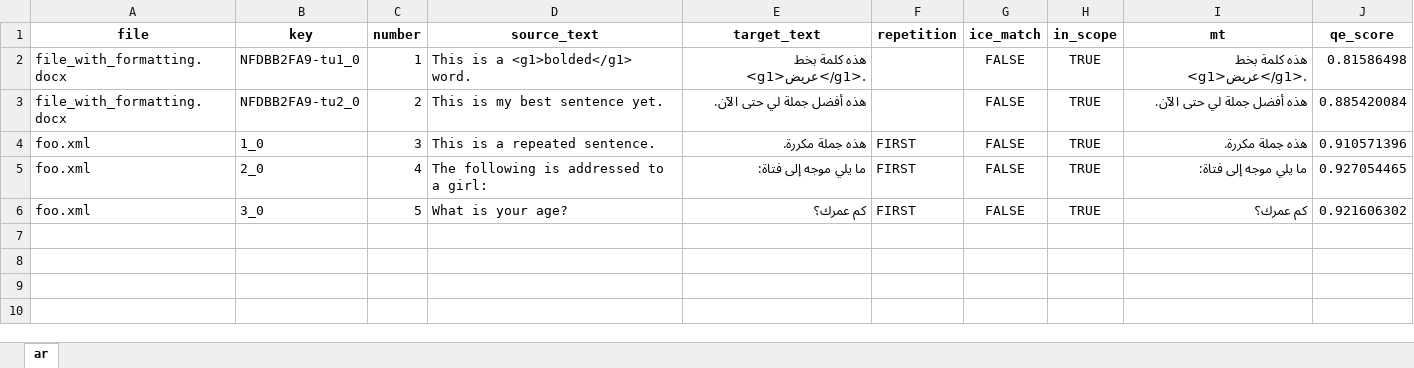
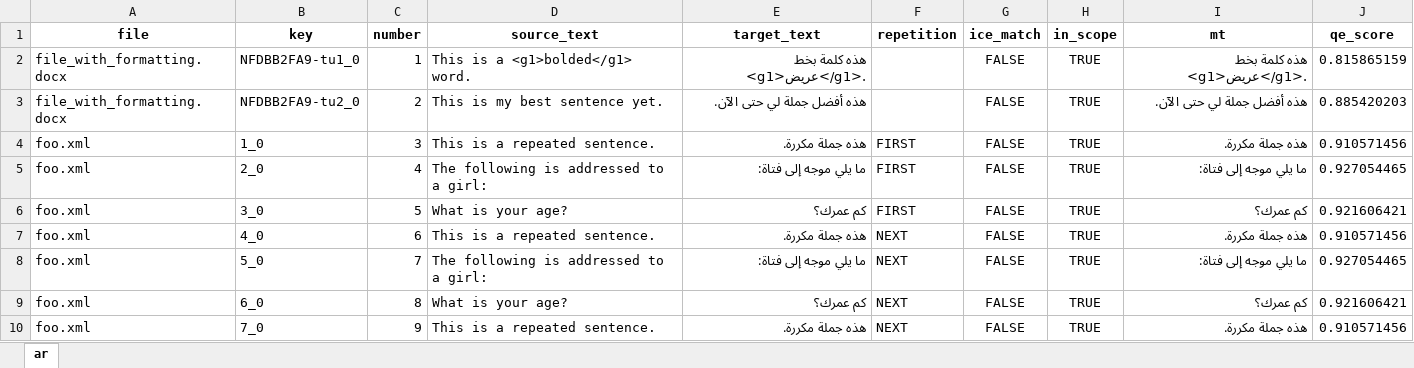
Before and after one commit to capstanlqc-test/test_en--ar_omt, an Excel workbook: exports/test_en--ar_OMT_QE_scores.xlsx, sheet ar, drawn as a sheet; values as stored, in another font and other column widths than the file's, no borders; the diff names each change by its address in the sheet, - before the commit and + after, or states it on an @@ line.

```diff
--- a/exports/test_en--ar_OMT_QE_scores.xlsx (sheet ar)
+++ b/exports/test_en--ar_OMT_QE_scores.xlsx (sheet ar)
-J2 (qe_score): 0.81586498
+J2 (qe_score): 0.815865159
-J3 (qe_score): 0.885420084
+J3 (qe_score): 0.885420203
-J4 (qe_score): 0.910571396
+J4 (qe_score): 0.910571456
-J6 (qe_score): 0.921606302
+J6 (qe_score): 0.921606421
+row 7: foo.xml | 4_0 | 6 | This is a repeated sentence. | هذه جملة مكررة. | NEXT | FALSE | TRUE | هذه جملة مكررة. | 0.910571456
+row 8: foo.xml | 5_0 | 7 | The following is addressed to a girl: | ما يلي موجه إلى فتاة: | NEXT | FALSE | TRUE | ما يلي موجه إلى فتاة: | 0.927054465
+row 9: foo.xml | 6_0 | 8 | What is your age? | كم عمرك؟ | NEXT | FALSE | TRUE | كم عمرك؟ | 0.921606421
+row 10: foo.xml | 7_0 | 9 | This is a repeated sentence. | هذه جملة مكررة. | NEXT | FALSE | TRUE | هذه جملة مكررة. | 0.910571456
```
Also changed, not shown: mtpe/QE_scores.xlsx, 5 other files.
